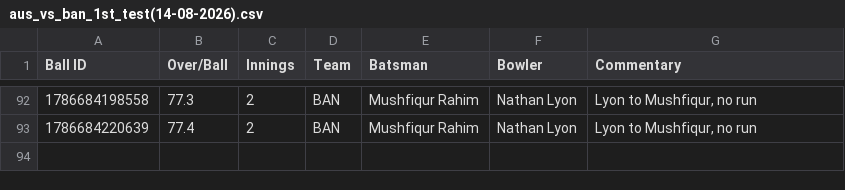
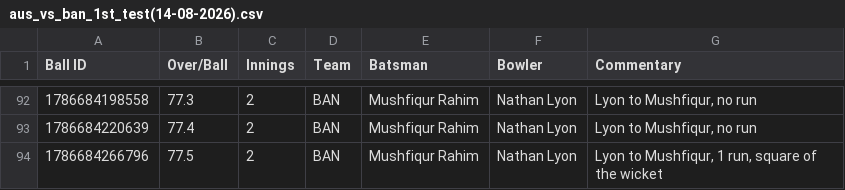
Before and after one commit to heisenricher/cricket_data, a CSV file: aus_vs_ban_1st_test(14-08-2026).csv, drawn as a sheet; only a part is shown, gaps mark what is left out.

```diff
--- a/aus_vs_ban_1st_test(14-08-2026).csv
+++ b/aus_vs_ban_1st_test(14-08-2026).csv
@@ -93 +93,2 @@ Ball ID,Over/Ball,Innings,Team,Batsman,Bowler,Commentary
 1786684220639,77.4,2,BAN,Mushfiqur Rahim,Nathan Lyon,"Lyon to Mushfiqur, no run"
+1786684266796,77.5,2,BAN,Mushfiqur Rahim,Nathan Lyon,"Lyon to Mushfiqur, 1 run, square of the wicket"
```
